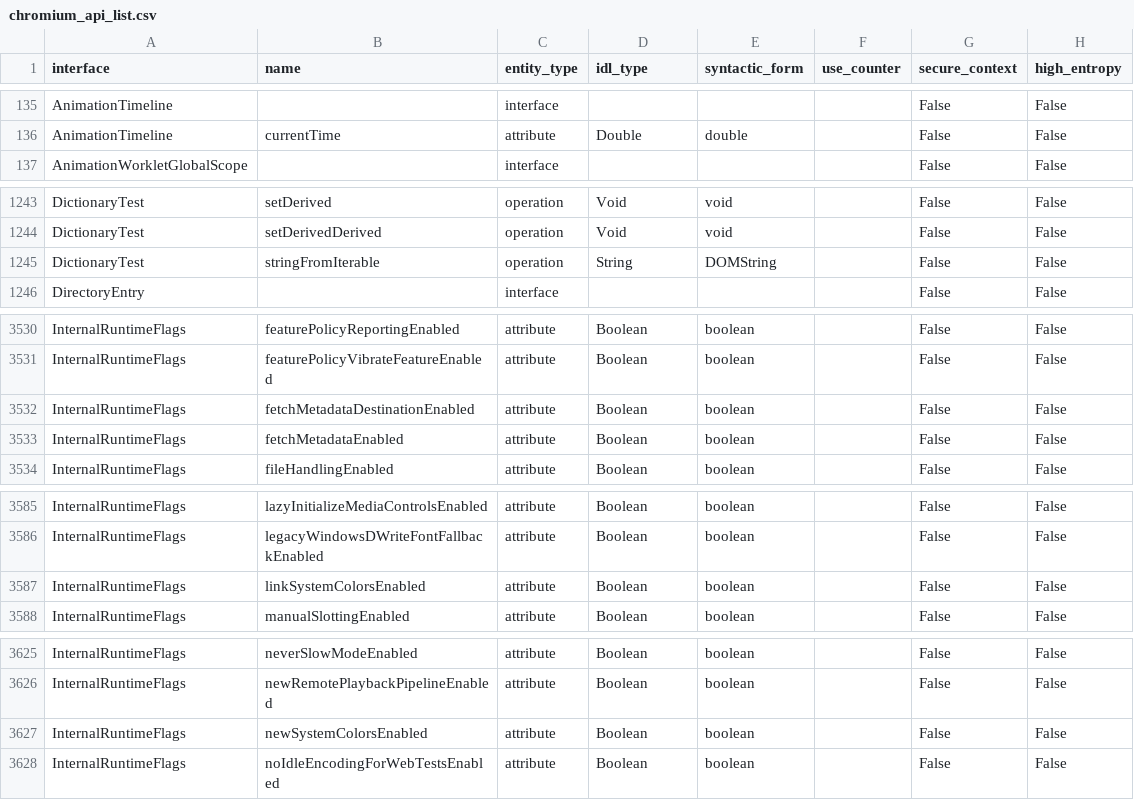
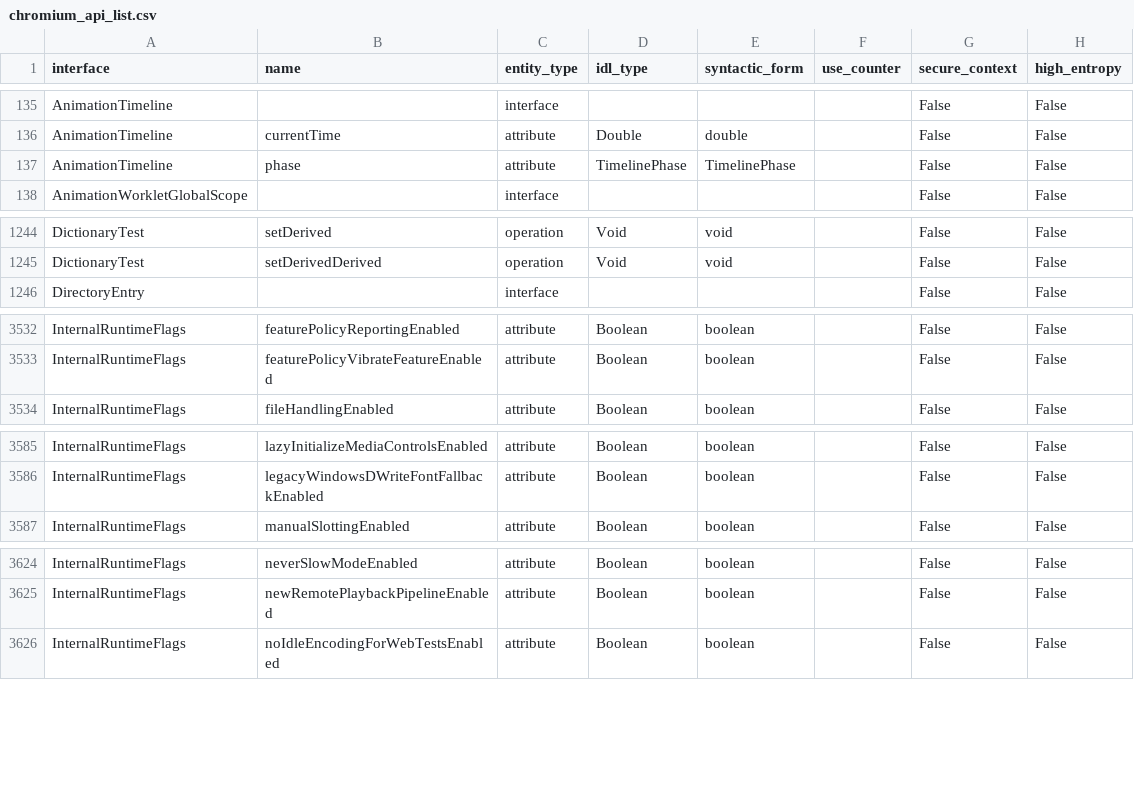
Before and after one commit to asankah/chromium-api-list, a CSV file: chromium_api_list.csv, drawn as a sheet; only a part is shown, gaps mark what is left out; the diff covers the shown part only.

```diff
--- a/chromium_api_list.csv
+++ b/chromium_api_list.csv
@@ -136,2 +136,3 @@ AnimationTimeline,,interface,,,,False,False
 AnimationTimeline,currentTime,attribute,Double,double,,False,False
+AnimationTimeline,phase,attribute,TimelinePhase,TimelinePhase,,False,False
 AnimationWorkletGlobalScope,,interface,,,,False,False
@@ -1244,3 +1245,2 @@ DictionaryTest,setDerived,operation,Void,void,,False,False
 DictionaryTest,setDerivedDerived,operation,Void,void,,False,False
-DictionaryTest,stringFromIterable,operation,String,DOMString,,False,False
 DirectoryEntry,,interface,,,,False,False
@@ -3531,4 +3533,2 @@ InternalRuntimeFlags,featurePolicyReportingEnabled,attribute,Boolean,boolean,,Fa
 InternalRuntimeFlags,featurePolicyVibrateFeatureEnabled,attribute,Boolean,boolean,,False,False
-InternalRuntimeFlags,fetchMetadataDestinationEnabled,attribute,Boolean,boolean,,False,False
-InternalRuntimeFlags,fetchMetadataEnabled,attribute,Boolean,boolean,,False,False
 InternalRuntimeFlags,fileHandlingEnabled,attribute,Boolean,boolean,,False,False
@@ -3586,3 +3586,2 @@ InternalRuntimeFlags,lazyInitializeMediaControlsEnabled,attribute,Boolean,boolea
 InternalRuntimeFlags,legacyWindowsDWriteFontFallbackEnabled,attribute,Boolean,boolean,,False,False
-InternalRuntimeFlags,linkSystemColorsEnabled,attribute,Boolean,boolean,,False,False
 InternalRuntimeFlags,manualSlottingEnabled,attribute,Boolean,boolean,,False,False
@@ -3626,3 +3625,2 @@ InternalRuntimeFlags,neverSlowModeEnabled,attribute,Boolean,boolean,,False,False
 InternalRuntimeFlags,newRemotePlaybackPipelineEnabled,attribute,Boolean,boolean,,False,False
-InternalRuntimeFlags,newSystemColorsEnabled,attribute,Boolean,boolean,,False,False
 InternalRuntimeFlags,noIdleEncodingForWebTestsEnabled,attribute,Boolean,boolean,,False,False
```
Also changed, not shown: 6 added rows and 12 removed rows elsewhere in this file.
